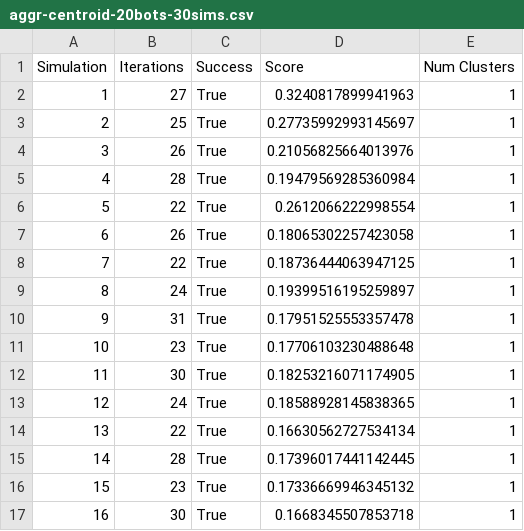
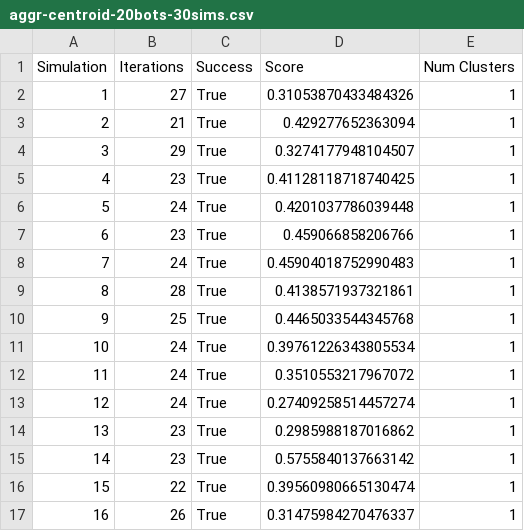
Before and after one commit to rmvanarse/swarmbots, a CSV file: algorithm_simulation/csv/aggr-centroid-20bots-30sims.csv, drawn as a sheet; only a part is shown; the diff covers the shown part only.

Commit message:
Aggr and decision simulations plus bug fixes

```diff
--- a/algorithm_simulation/csv/aggr-centroid-20bots-30sims.csv
+++ b/algorithm_simulation/csv/aggr-centroid-20bots-30sims.csv
@@ -1,17 +1,17 @@
 Simulation,Iterations,Success,Score,Num Clusters
-1,27,True,0.3240817899941963,1
-2,25,True,0.27735992993145697,1
-3,26,True,0.21056825664013976,1
-4,28,True,0.19479569285360984,1
-5,22,True,0.2612066222998554,1
-6,26,True,0.18065302257423058,1
-7,22,True,0.18736444063947125,1
-8,24,True,0.19399516195259897,1
-9,31,True,0.17951525553357478,1
-10,23,True,0.17706103230488648,1
-11,30,True,0.18253216071174905,1
-12,24,True,0.18588928145838365,1
-13,22,True,0.16630562727534134,1
-14,28,True,0.17396017441142445,1
-15,23,True,0.17336669946345132,1
-16,30,True,0.1668345507853718,1
+1,27,True,0.31053870433484326,1
+2,21,True,0.429277652363094,1
+3,29,True,0.3274177948104507,1
+4,23,True,0.41128118718740425,1
+5,24,True,0.4201037786039448,1
+6,23,True,0.459066858206766,1
+7,24,True,0.45904018752990483,1
+8,28,True,0.4138571937321861,1
+9,25,True,0.4465033544345768,1
+10,24,True,0.39761226343805534,1
+11,24,True,0.3510553217967072,1
+12,24,True,0.27409258514457274,1
+13,23,True,0.2985988187016862,1
+14,23,True,0.5755840137663142,1
+15,22,True,0.39560980665130474,1
+16,26,True,0.31475984270476337,1
```
Also changed, not shown: 28 edited cells elsewhere in this file, 7 other files.
